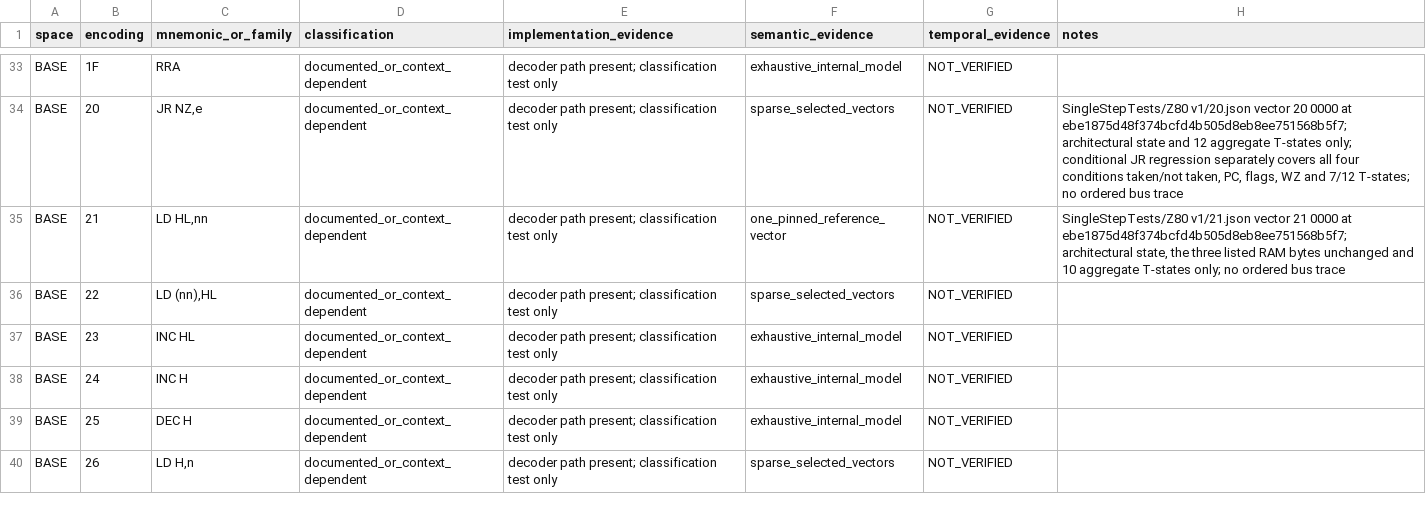
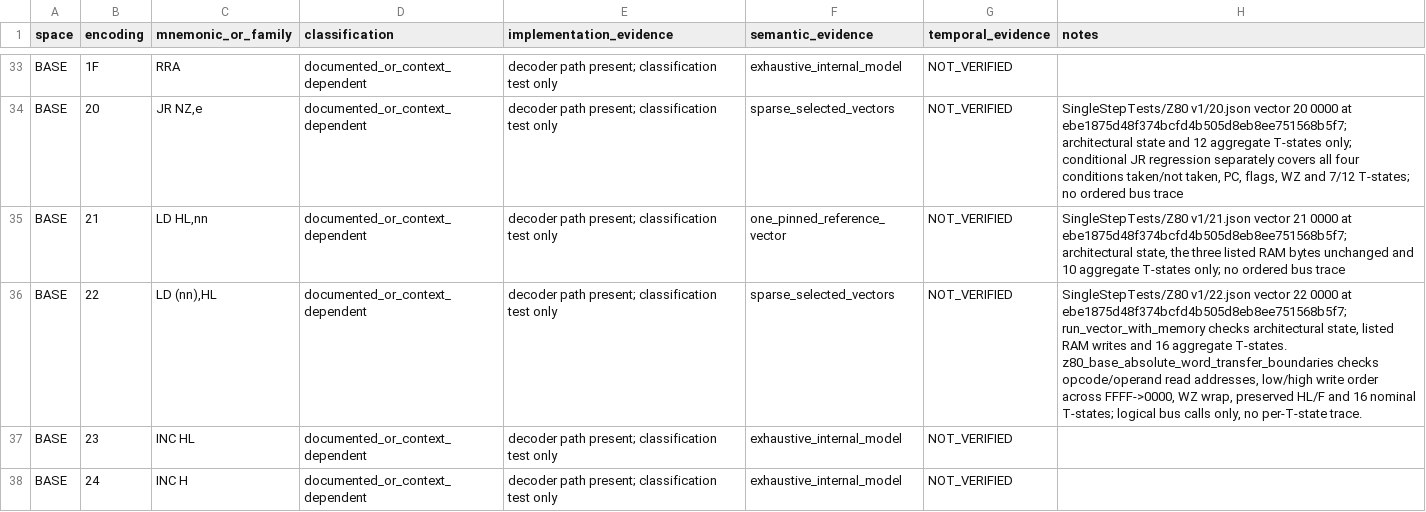
Before and after one commit to leonardo201800478/sega-emulator, a CSV file: docs/architecture/z80-sms-opcode-matrix.csv, drawn as a sheet; only a part is shown, gaps mark what is left out; the shorter side is filled out with more unchanged rows.

Commit message:
docs(z80): record BASE LD (nn),HL boundary evidence

```diff
--- a/docs/architecture/z80-sms-opcode-matrix.csv
+++ b/docs/architecture/z80-sms-opcode-matrix.csv
@@ -35,3 +35,3 @@
 "BASE","21","LD HL,nn","documented_or_context_dependent","decoder path present; classification test only","one_pinned_reference_vector","NOT_VERIFIED","SingleStepTests/Z80 v1/21.json vector 21 0000 at ebe1875d48f374bcfd4b505d8eb8ee751568b5f7; architectural state, the three listed RAM bytes unchanged and 10 aggregate T-states only; no ordered bus trace"
-"BASE","22","LD (nn),HL","documented_or_context_dependent","decoder path present; classification test only","sparse_selected_vectors","NOT_VERIFIED",""
+"BASE","22","LD (nn),HL","documented_or_context_dependent","decoder path present; classification test only","sparse_selected_vectors","NOT_VERIFIED","SingleStepTests/Z80 v1/22.json vector 22 0000 at ebe1875d48f374bcfd4b505d8eb8ee751568b5f7; run_vector_with_memory checks architectural state, listed RAM writes and 16 aggregate T-states. z80_base_absolute_word_transfer_boundaries checks opcode/operand read addresses, low/high write order across FFFF->0000, WZ wrap, preserved HL/F and 16 nominal T-states; logical bus calls only, no per-T-state trace."
 "BASE","23","INC HL","documented_or_context_dependent","decoder path present; classification test only","exhaustive_internal_model","NOT_VERIFIED",""
```
